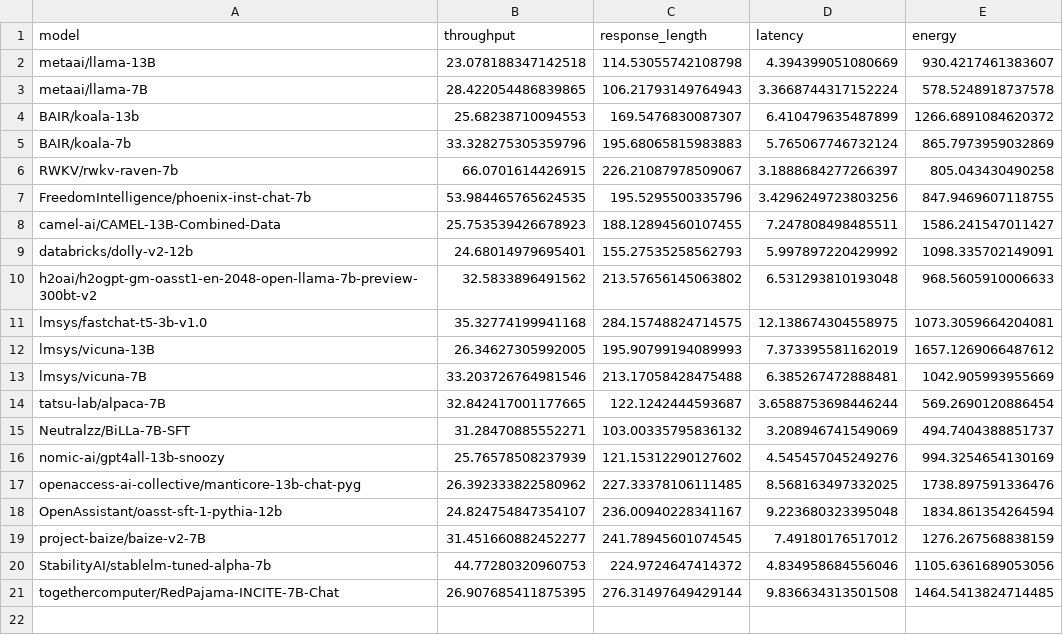
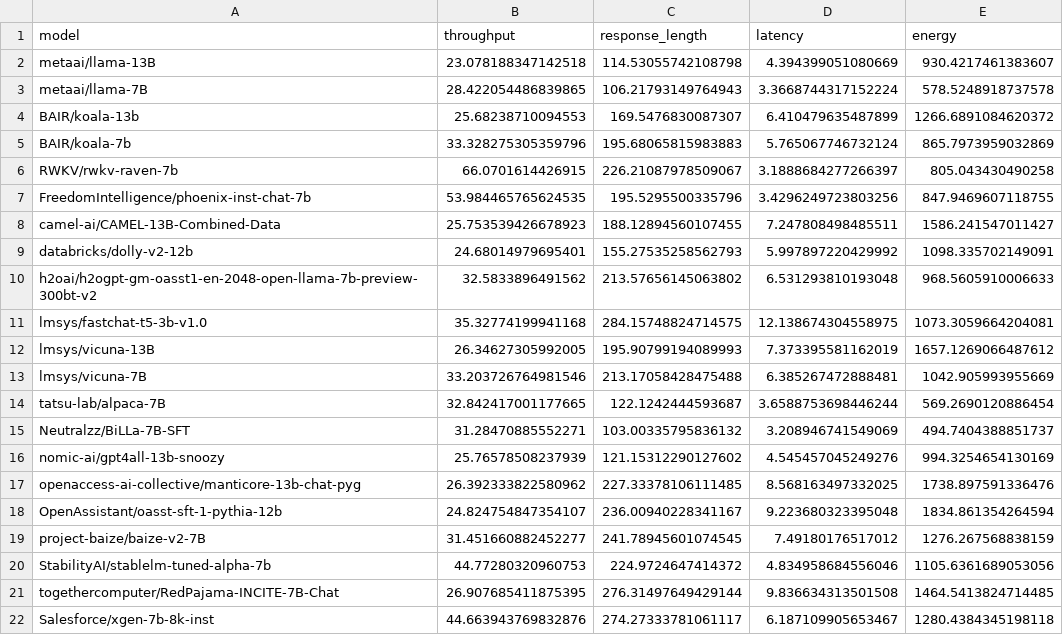
Before and after one commit to ml-energy/benchmark, a CSV file: data/A100_instruct-concise_benchmark.csv, drawn as a sheet.

Commit message:
add xgen (#28)

```diff
--- a/data/A100_instruct-concise_benchmark.csv
+++ b/data/A100_instruct-concise_benchmark.csv
@@ -21 +21,2 @@ StabilityAI/stablelm-tuned-alpha-7b,44.77280320960753,224.9724647414372,4.834958
 togethercomputer/RedPajama-INCITE-7B-Chat,26.907685411875395,276.31497649429144,9.836634313501508,1464.5413824714485
+Salesforce/xgen-7b-8k-inst,44.663943769832876,274.27333781061117,6.187109905653467,1280.4384345198118
```
Also changed, not shown: data/A100_chat_benchmark.csv, data/A100_instruct_benchmark.csv, 9 other files.
